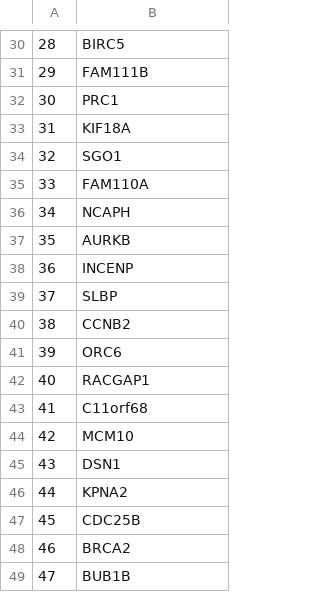
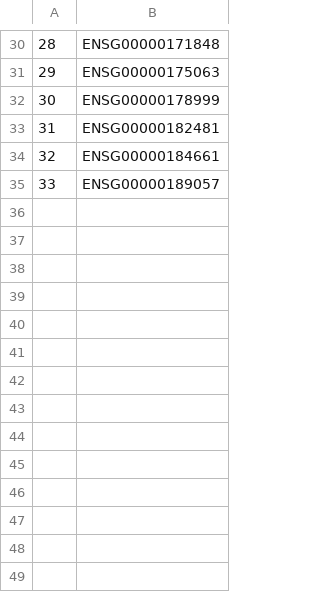
Before and after one commit to CellProfiling/SingleCellProteogenomics, a CSV file: output/ccd_transcript_regulated.csv, drawn as a sheet; only a part is shown, gaps mark what is left out; the diff covers the shown part only.

```diff
--- a/output/ccd_transcript_regulated.csv
+++ b/output/ccd_transcript_regulated.csv
@@ -30,20 +30,6 @@
-28,BIRC5
-29,FAM111B
-30,PRC1
-31,KIF18A
-32,SGO1
-33,FAM110A
-34,NCAPH
-35,AURKB
-36,INCENP
-37,SLBP
-38,CCNB2
-39,ORC6
-40,RACGAP1
-41,C11orf68
-42,MCM10
-43,DSN1
-44,KPNA2
-45,CDC25B
-46,BRCA2
-47,BUB1B
+28,ENSG00000171848
+29,ENSG00000175063
+30,ENSG00000178999
+31,ENSG00000182481
+32,ENSG00000184661
+33,ENSG00000189057
```
Also changed, not shown: 20 removed rows and 28 edited cells elsewhere in this file, output/allccd_transcript_regulated.csv, output/ccd_nontranscript_regulated.csv, 29 other files.
